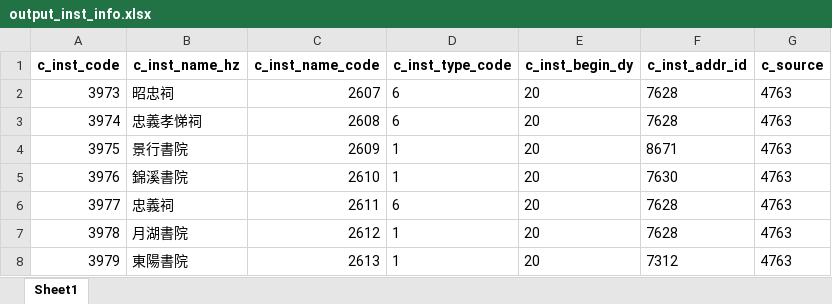
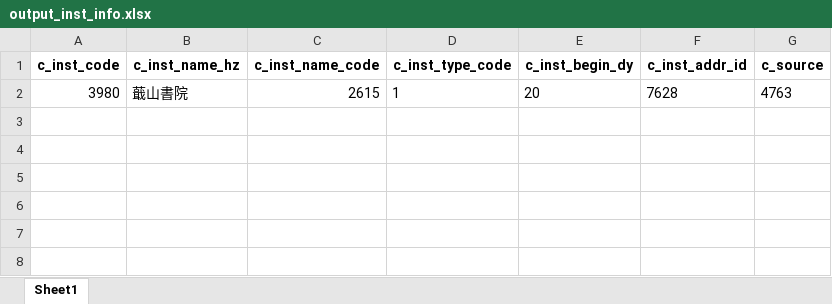
Before and after one commit to cbdb-project/create-new-institutes-for-cbdb, an Excel workbook: output_inst_info.xlsx, sheet Sheet1, drawn as a sheet; values as stored, in another font and other column widths than the file's, no borders; removed rows and columns are numbered as before the commit, all else as after; the diff names each change by its address in the sheet, - before the commit and + after, or states it on an @@ line.

Commit message:
create new insts

```diff
--- a/output_inst_info.xlsx (sheet Sheet1)
+++ b/output_inst_info.xlsx (sheet Sheet1)
-row 2: 3973 | 昭忠祠 | 2607 | 6 | 20 | 7628 | 4763
-row 3: 3974 | 忠義孝悌祠 | 2608 | 6 | 20 | 7628 | 4763
-row 4: 3975 | 景行書院 | 2609 | 1 | 20 | 8671 | 4763
-row 5: 3976 | 錦溪書院 | 2610 | 1 | 20 | 7630 | 4763
-row 6: 3977 | 忠義祠 | 2611 | 6 | 20 | 7628 | 4763
-A2 (c_inst_code): 3978
+A2 (c_inst_code): 3980
-B2 (c_inst_name_hz): 月湖書院
+B2 (c_inst_name_hz): 蕺山書院
-C2 (c_inst_name_code): 2612
+C2 (c_inst_name_code): 2615
-row 8: 3979 | 東陽書院 | 2613 | 1 | 20 | 7312 | 4763
```
Also changed, not shown: 3 other files.
